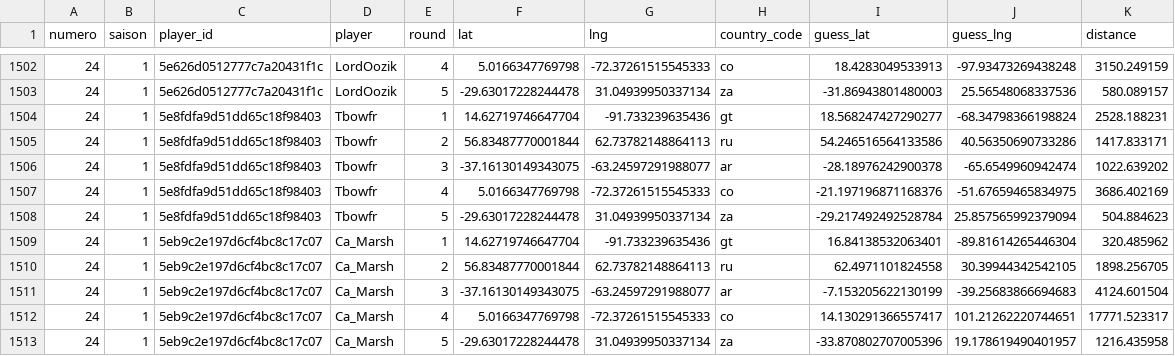
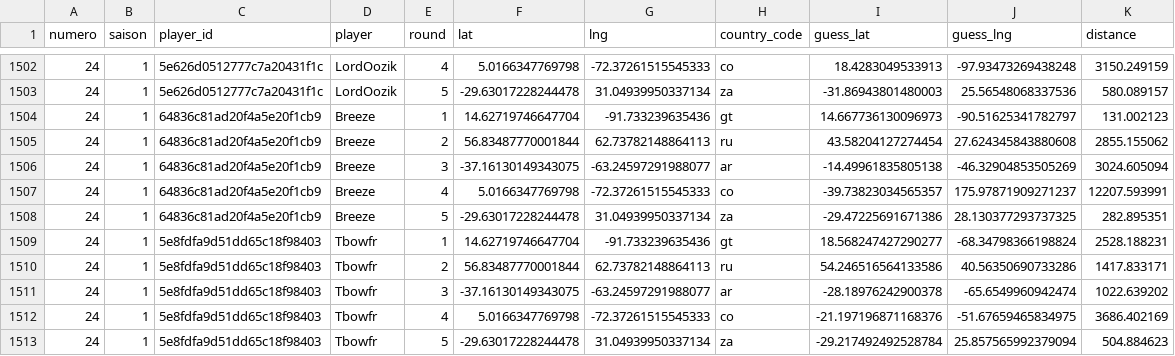
Before and after one commit to ComteUnderscoreL/geostats, a TSV file: data/rounds.tsv, drawn as a sheet; only a part is shown, gaps mark what is left out; the shorter side is filled out with more unchanged rows.

```diff
--- a/data/rounds.tsv
+++ b/data/rounds.tsv
@@ -1503,2 +1503,7 @@ numero	saison	player_id	player	round	lat	lng	country_code	guess_lat	guess_lng	di
 24	1	5e626d0512777c7a20431f1c	LordOozik	5	-29.63017228244478	31.04939950337134	za	-31.86943801480003	25.56548068337536	580.089157
+24	1	64836c81ad20f4a5e20f1cb9	Breeze	1	14.62719746647704	-91.733239635436	gt	14.667736130096973	-90.51625341782797	131.002123
+24	1	64836c81ad20f4a5e20f1cb9	Breeze	2	56.83487770001844	62.73782148864113	ru	43.58204127274454	27.624345843880608	2855.155062
+24	1	64836c81ad20f4a5e20f1cb9	Breeze	3	-37.16130149343075	-63.24597291988077	ar	-14.49961835805138	-46.32904853505269	3024.605094
+24	1	64836c81ad20f4a5e20f1cb9	Breeze	4	5.0166347769798	-72.37261515545333	co	-39.73823034565357	175.97871909271237	12207.593991
+24	1	64836c81ad20f4a5e20f1cb9	Breeze	5	-29.63017228244478	31.04939950337134	za	-29.47225691671386	28.130377293737325	282.895351
 24	1	5e8fdfa9d51dd65c18f98403	Tbowfr	1	14.62719746647704	-91.733239635436	gt	18.568247427290277	-68.34798366198824	2528.188231
```
Also changed, not shown: data/totals.tsv.
